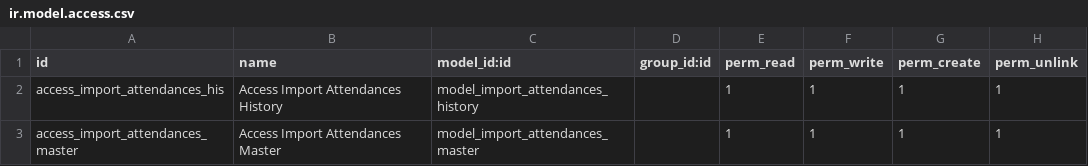
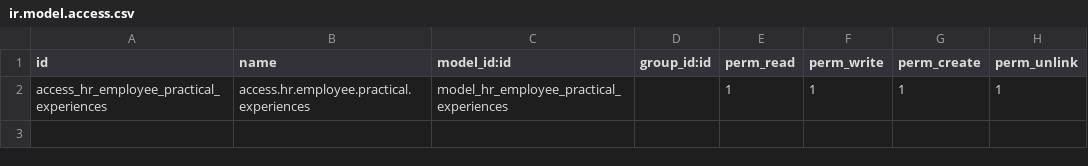
Before and after one commit to mohammadabu/ZapTheme, a CSV file: practical_experiences/security/ir.model.access.csv, drawn as a sheet.

```diff
--- a/practical_experiences/security/ir.model.access.csv
+++ b/practical_experiences/security/ir.model.access.csv
@@ -1,3 +1,2 @@
 id,name,model_id:id,group_id:id,perm_read,perm_write,perm_create,perm_unlink
-access_import_attendances_his,Access Import Attendances History,model_import_attendances_history,,1,1,1,1
-access_import_attendances_master,Access Import Attendances Master,model_import_attendances_master,,1,1,1,1
+access_hr_employee_practical_experiences,access.hr.employee.practical.experiences,model_hr_employee_practical_experiences,,1,1,1,1
```
Also changed, not shown: 2 other files.
